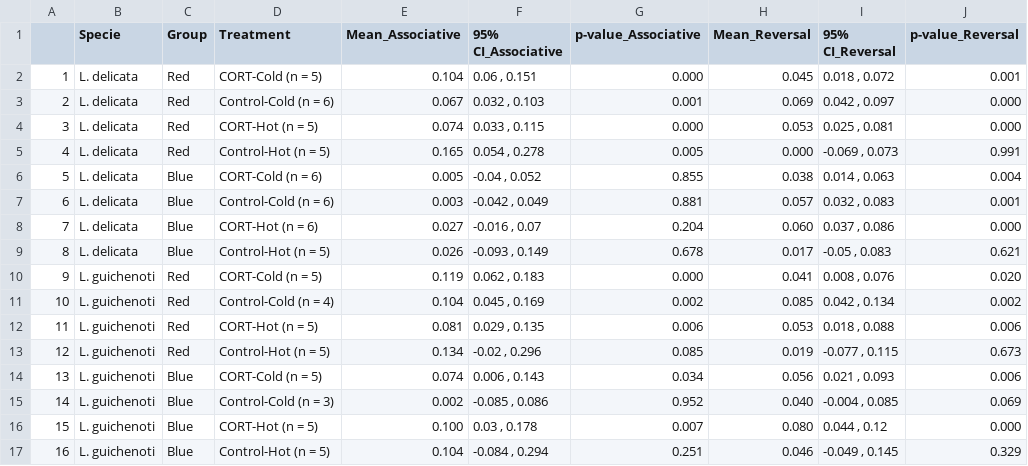
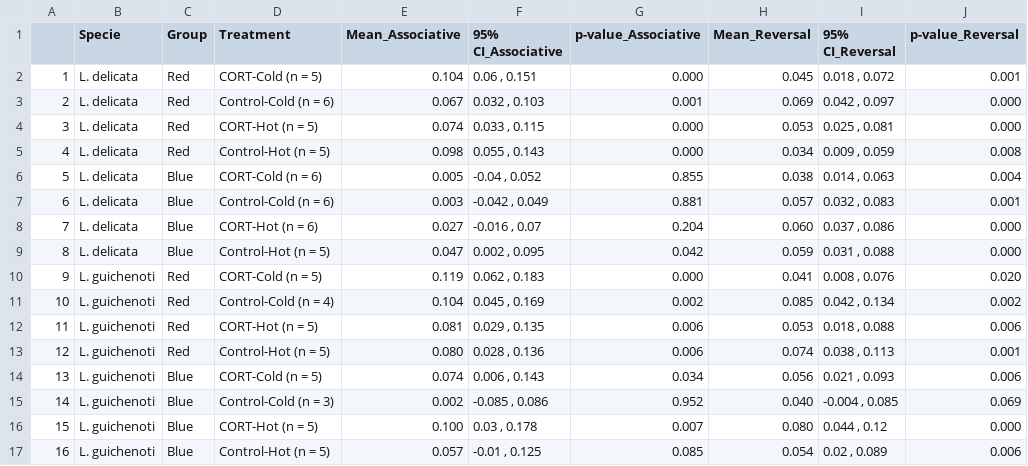
Before and after one commit to Pablo-Recio/CORT_Temp_learning, a CSV file: output/Checking/new_table_data.csv, drawn as a sheet.

```diff
--- a/output/Checking/new_table_data.csv
+++ b/output/Checking/new_table_data.csv
@@ -4,3 +4,3 @@
 "3","L. delicata","Red","CORT-Hot (n = 5)","0.074","0.033 , 0.115","0.000","0.053","0.025 , 0.081","0.000"
-"4","L. delicata","Red","Control-Hot (n = 5)","0.165","0.054 , 0.278","0.005","0.000","-0.069 , 0.073","0.991"
+"4","L. delicata","Red","Control-Hot (n = 5)","0.098","0.055 , 0.143","0.000","0.034","0.009 , 0.059","0.008"
 "5","L. delicata","Blue","CORT-Cold (n = 6)","0.005","-0.04 , 0.052","0.855","0.038","0.014 , 0.063","0.004"
@@ -8,3 +8,3 @@
 "7","L. delicata","Blue","CORT-Hot (n = 6)","0.027","-0.016 , 0.07","0.204","0.060","0.037 , 0.086","0.000"
-"8","L. delicata","Blue","Control-Hot (n = 5)","0.026","-0.093 , 0.149","0.678","0.017","-0.05 , 0.083","0.621"
+"8","L. delicata","Blue","Control-Hot (n = 5)","0.047","0.002 , 0.095","0.042","0.059","0.031 , 0.088","0.000"
 "9","L. guichenoti","Red","CORT-Cold (n = 5)","0.119","0.062 , 0.183","0.000","0.041","0.008 , 0.076","0.020"
@@ -12,3 +12,3 @@
 "11","L. guichenoti","Red","CORT-Hot (n = 5)","0.081","0.029 , 0.135","0.006","0.053","0.018 , 0.088","0.006"
-"12","L. guichenoti","Red","Control-Hot (n = 5)","0.134","-0.02 , 0.296","0.085","0.019","-0.077 , 0.115","0.673"
+"12","L. guichenoti","Red","Control-Hot (n = 5)","0.080","0.028 , 0.136","0.006","0.074","0.038 , 0.113","0.001"
 "13","L. guichenoti","Blue","CORT-Cold (n = 5)","0.074","0.006 , 0.143","0.034","0.056","0.021 , 0.093","0.006"
@@ -16,2 +16,2 @@
 "15","L. guichenoti","Blue","CORT-Hot (n = 5)","0.100","0.03 , 0.178","0.007","0.080","0.044 , 0.12","0.000"
-"16","L. guichenoti","Blue","Control-Hot (n = 5)","0.104","-0.084 , 0.294","0.251","0.046","-0.049 , 0.145","0.329"
+"16","L. guichenoti","Blue","Control-Hot (n = 5)","0.057","-0.01 , 0.125","0.085","0.054","0.02 , 0.089","0.006"
```
Also changed, not shown: 7 other files.
